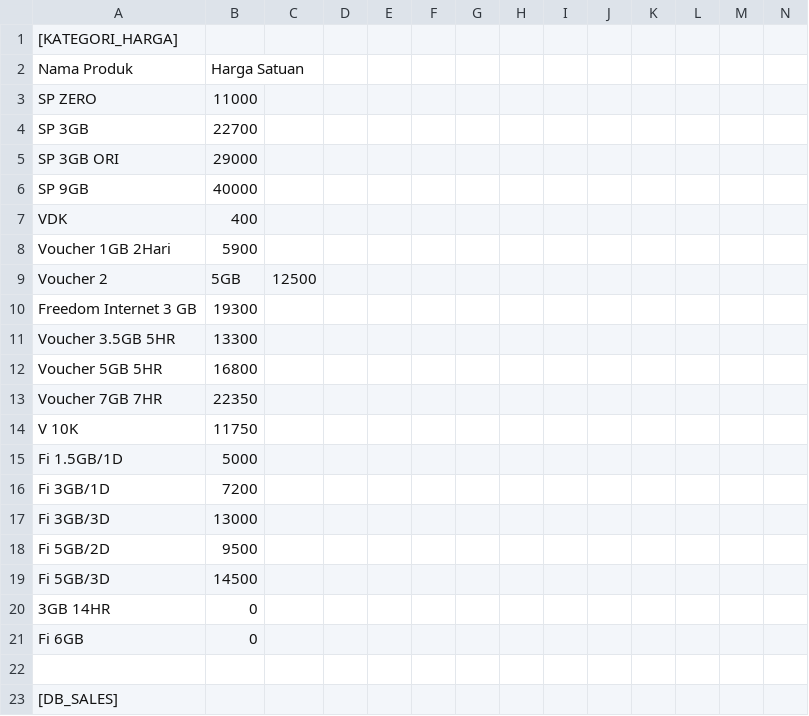
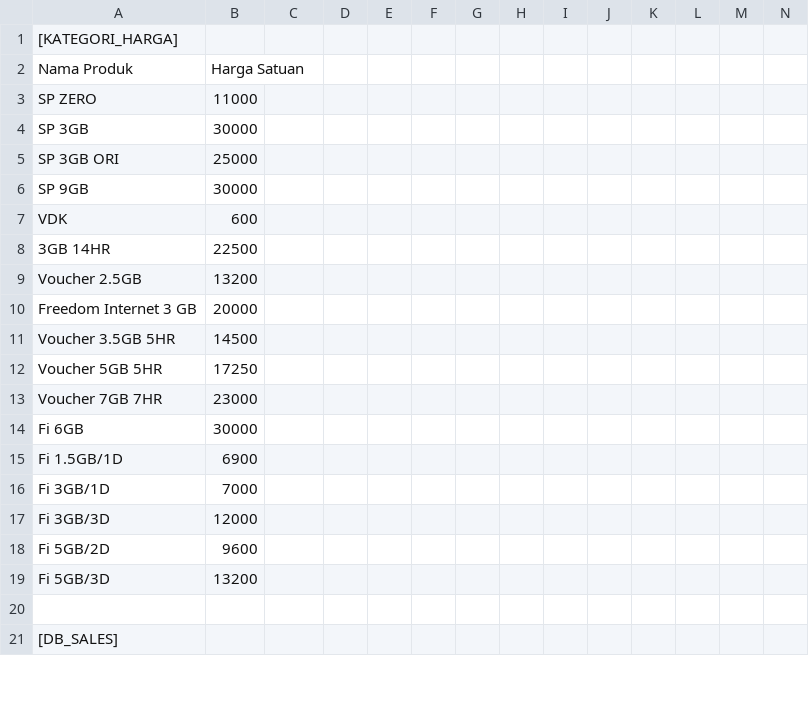
Before and after one commit to andisianday393-byte/MC-SAGARANTEN.WEB, a CSV file: spreadsheet.csv, drawn as a sheet; only a part is shown; removed rows and columns are numbered as before the commit, all else as after; rows hold the shown columns only; the diff names each change by its address in the sheet, - before the commit and + after, or states it on an @@ line.

Commit message:
Modify product prices in spreadsheet.csv
Updated prices for various products in the spreadsheet.

```diff
--- a/spreadsheet.csv
+++ b/spreadsheet.csv
-B4: 22700
+B4: 30000
-B5: 29000
+B5: 25000
-B6: 40000
+B6: 30000
-B7: 400
+B7: 600
-row 8: Voucher 1GB 2Hari | 5900
-row 9: Voucher 2 | 5GB | 12500
+row 8: 3GB 14HR | 22500
+row 9: Voucher 2.5GB | 13200
-B10: 19300
+B10: 20000
-B11: 13300
+B11: 14500
-B12: 16800
+B12: 17250
-B13: 22350
+B13: 23000
-row 14: V 10K | 11750
+row 14: Fi 6GB | 30000
-B15: 5000
+B15: 6900
-B16: 7200
+B16: 7000
-B17: 13000
+B17: 12000
-B18: 9500
+B18: 9600
-B19: 14500
+B19: 13200
-row 20: 3GB 14HR | 0
-row 21: Fi 6GB | 0
```
